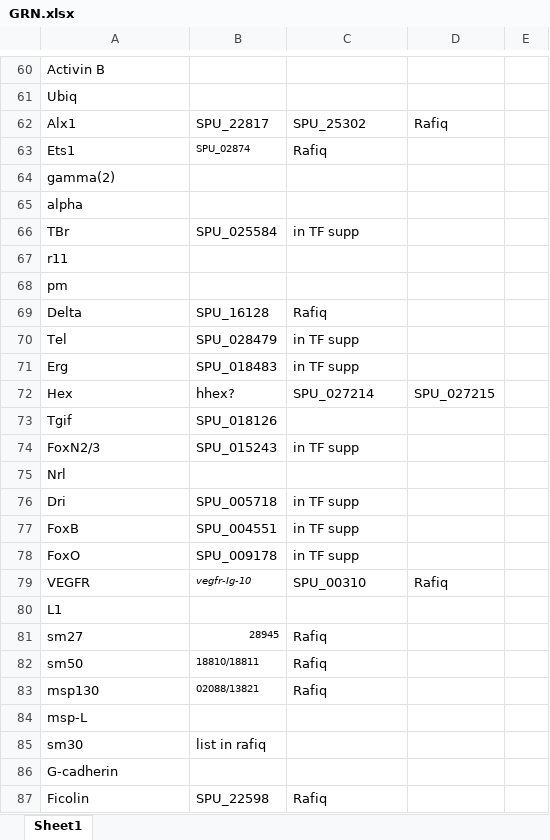
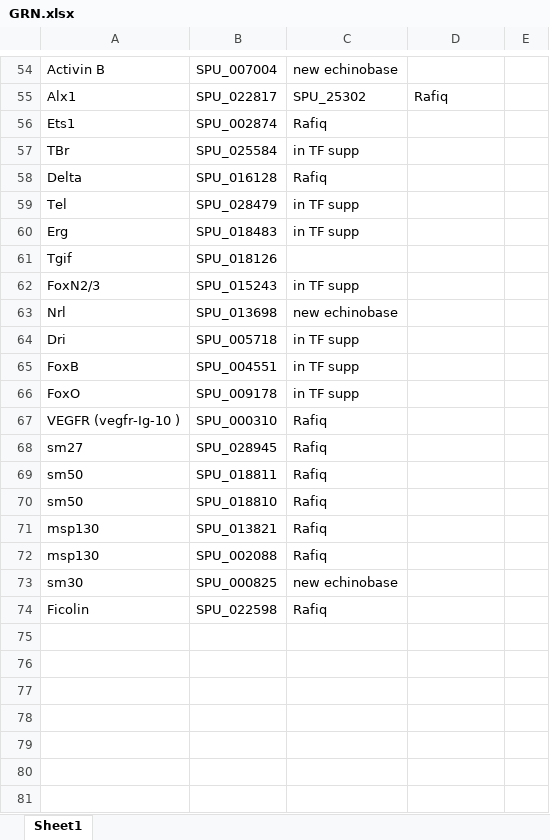
Before and after one commit to Cpetak/urchin_adaptation, an Excel workbook: data/supplementary_spu_lists/GRN.xlsx, sheet Sheet1, drawn as a sheet; only a part is shown, gaps mark what is left out; values as stored, in another font and other column widths than the file's, no borders; removed rows and columns are numbered as before the commit, all else as after; the diff covers the shown part only; the diff names each change by its address in the sheet, - before the commit and + after, or states it on an @@ line.

```diff
--- a/data/supplementary_spu_lists/GRN.xlsx (sheet Sheet1)
+++ b/data/supplementary_spu_lists/GRN.xlsx (sheet Sheet1)
-B54: (empty)
+B54: SPU_007004
-C54: (empty)
+C54: new echinobase
-row 61: Ubiq
-B55: SPU_22817
+B55: SPU_022817
-B56: SPU_02874
+B56: SPU_002874
@@ B56 text size: larger @@
-row 64: gamma(2)
-row 65: alpha
-row 67: r11
-row 68: pm
-B58: SPU_16128
+B58: SPU_016128
-row 72: Hex | hhex? | SPU_027214 | SPU_027215
-B63: (empty)
+B63: SPU_013698
-C63: (empty)
+C63: new echinobase
-row 79: VEGFR | vegfr-Ig-10 | SPU_00310 | Rafiq
-row 80: L1
+row 67: VEGFR (vegfr-Ig-10 ) | SPU_000310 | Rafiq
-B68: 28945
+B68: SPU_028945
@@ B68:B69 text size: larger @@
-B69: 18810/18811
+B69: SPU_018811
+row 70: sm50 | SPU_018810 | Rafiq
-B71: 02088/13821
+B71: SPU_013821
@@ B71 text size: larger @@
-row 84: msp-L
+row 72: msp130 | SPU_002088 | Rafiq
-B73: list in rafiq
+B73: SPU_000825
-C73: (empty)
+C73: new echinobase
-row 86: G-cadherin
-B74: SPU_22598
+B74: SPU_022598
```
Also changed, not shown: 11 added rows, 21 removed rows, 22 edited cells and cell formats elsewhere in this sheet, 24 other files.
